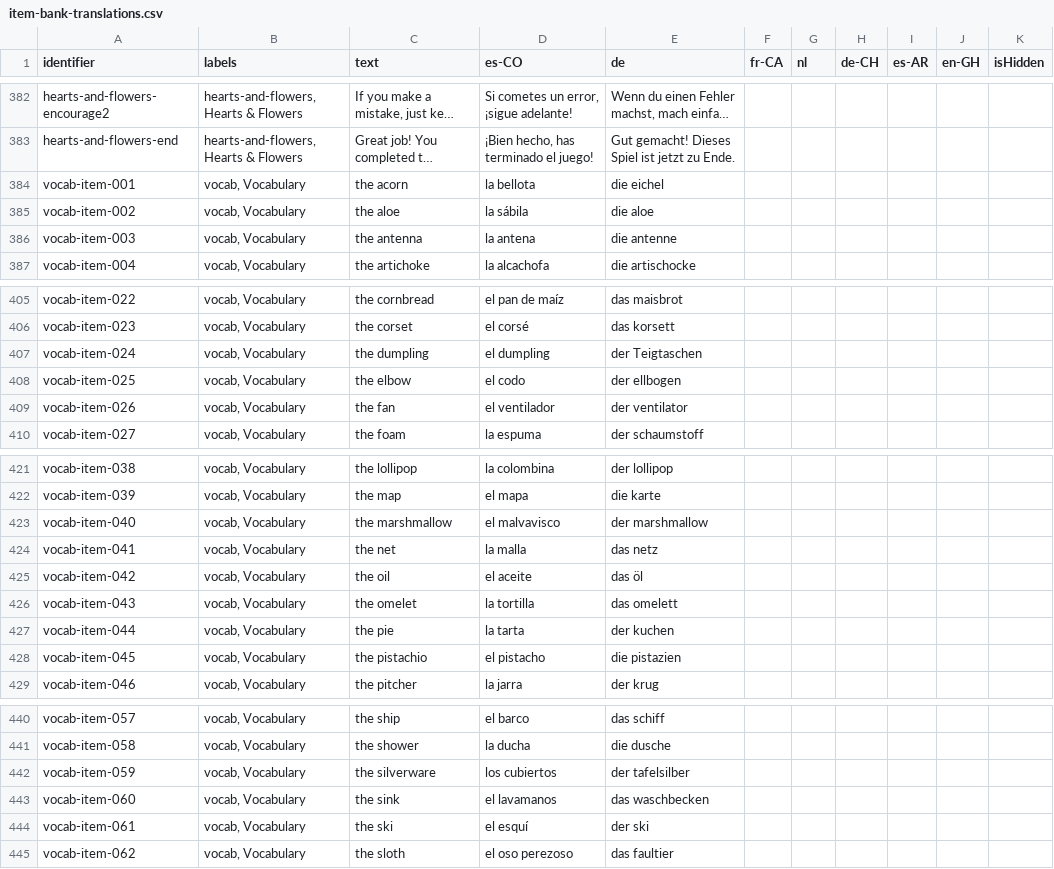
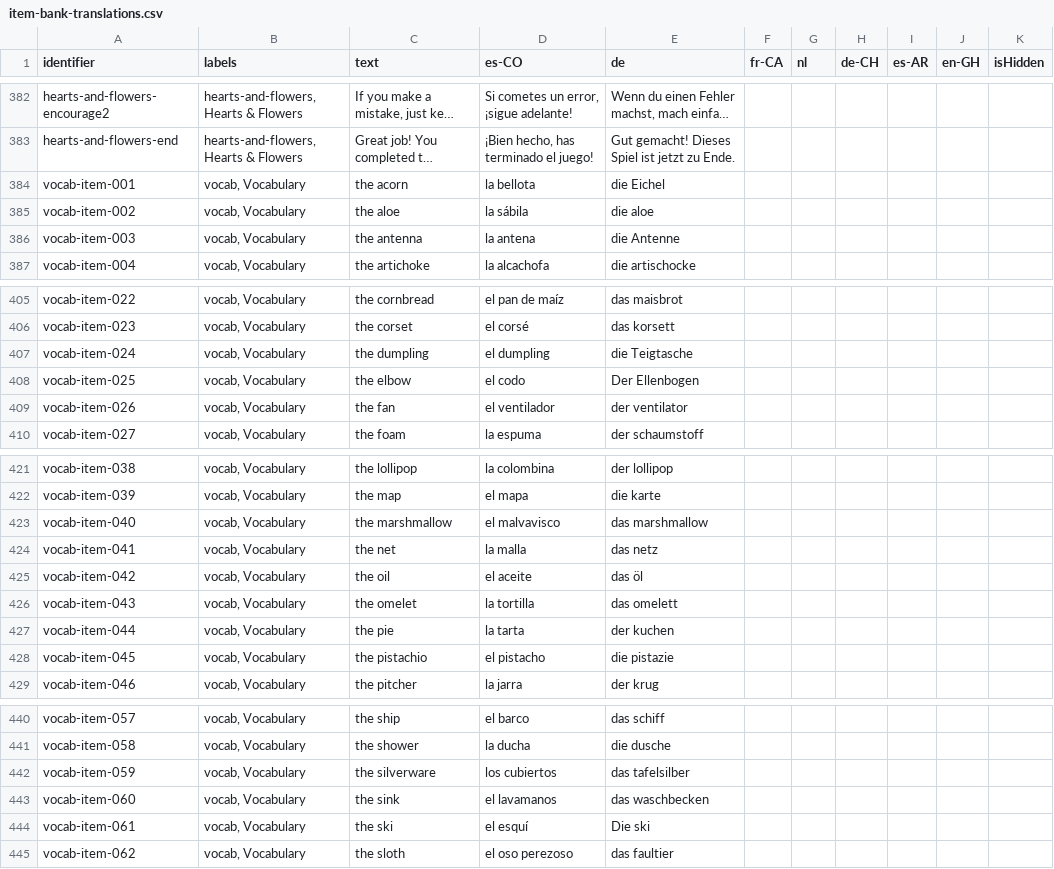
Before and after one commit to levante-framework/levante_translations, a CSV file: translations/item-bank-translations.csv, drawn as a sheet; only a part is shown, gaps mark what is left out; long unchanged cells end in …; the diff covers the shown part only; the diff names each change by its address in the sheet, - before the commit and + after, or states it on an @@ line.

Commit message:
New translations translations/item-bank-translations.csv (bundle: 28)

```diff
--- a/translations/item-bank-translations.csv
+++ b/translations/item-bank-translations.csv
-E384 (de): die eichel
+E384 (de): die Eichel
-E386 (de): die antenne
+E386 (de): die Antenne
-E407 (de): der Teigtaschen
+E407 (de): die Teigtasche
-E408 (de): der ellbogen
+E408 (de): Der Ellenbogen
-E423 (de): der marshmallow
+E423 (de): das marshmallow
-E428 (de): die pistazien
+E428 (de): die pistazie
-E442 (de): der tafelsilber
+E442 (de): das tafelsilber
-E444 (de): der ski
+E444 (de): Die ski
```
Also changed, not shown: 2 edited cells elsewhere in this file.
